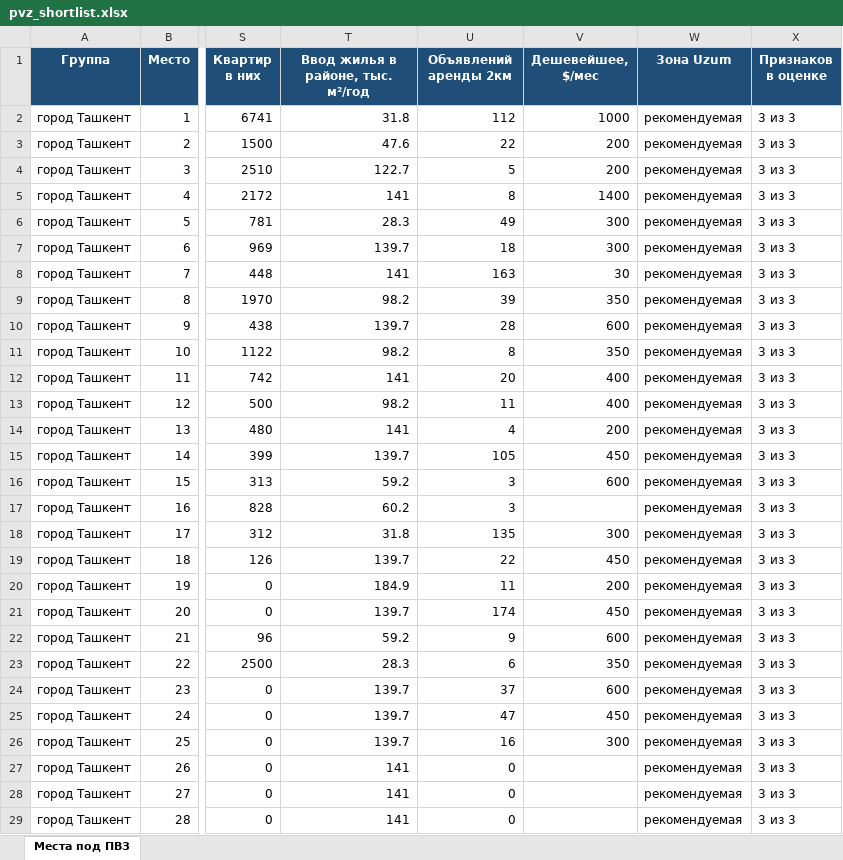
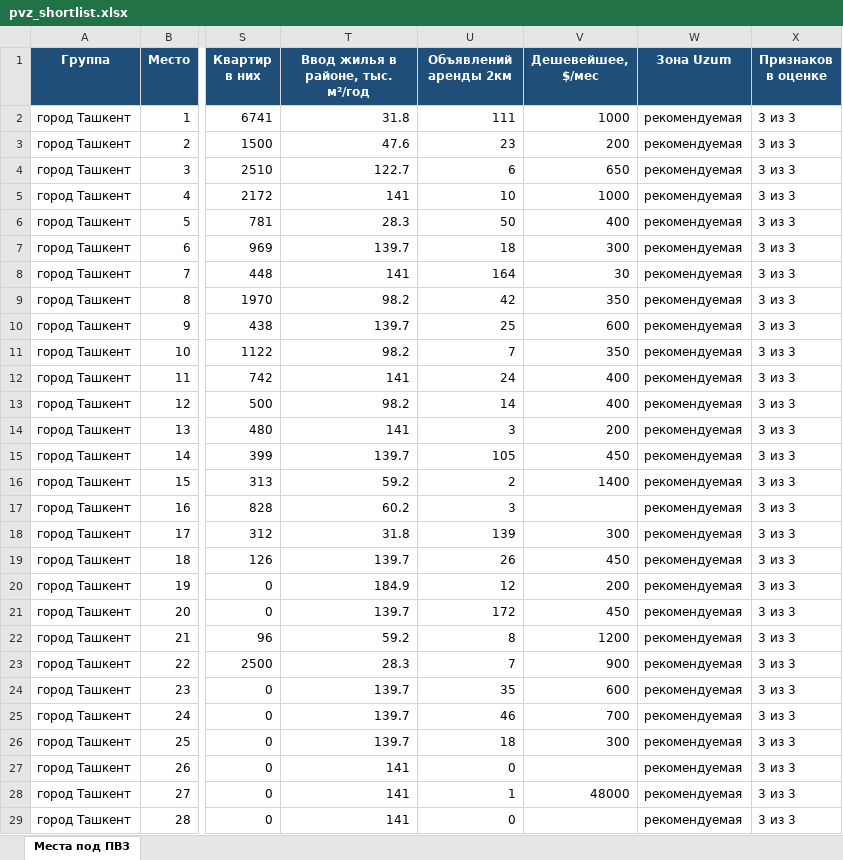
Before and after one commit to ivankorotaev777/map-, an Excel workbook: data/pvz_shortlist.xlsx, sheet Места под ПВЗ, drawn as a sheet; only a part is shown, gaps mark what is left out; values as stored, in another font and other column widths than the file's, no borders; the diff covers the shown part only; the diff names each change by its address in the sheet, - before the commit and + after, or states it on an @@ line.

```diff
--- a/data/pvz_shortlist.xlsx (sheet Места под ПВЗ)
+++ b/data/pvz_shortlist.xlsx (sheet Места под ПВЗ)
-U2 (Объявлений аренды 2км): 112
+U2 (Объявлений аренды 2км): 111
-U3 (Объявлений аренды 2км): 22
+U3 (Объявлений аренды 2км): 23
-U4 (Объявлений аренды 2км): 5
+U4 (Объявлений аренды 2км): 6
-V4 (Дешевейшее, $/мес): 200
+V4 (Дешевейшее, $/мес): 650
-U5 (Объявлений аренды 2км): 8
+U5 (Объявлений аренды 2км): 10
-V5 (Дешевейшее, $/мес): 1400
+V5 (Дешевейшее, $/мес): 1000
-U6 (Объявлений аренды 2км): 49
+U6 (Объявлений аренды 2км): 50
-V6 (Дешевейшее, $/мес): 300
+V6 (Дешевейшее, $/мес): 400
-U8 (Объявлений аренды 2км): 163
+U8 (Объявлений аренды 2км): 164
-U9 (Объявлений аренды 2км): 39
+U9 (Объявлений аренды 2км): 42
-U10 (Объявлений аренды 2км): 28
+U10 (Объявлений аренды 2км): 25
-U11 (Объявлений аренды 2км): 8
+U11 (Объявлений аренды 2км): 7
-U12 (Объявлений аренды 2км): 20
+U12 (Объявлений аренды 2км): 24
-U13 (Объявлений аренды 2км): 11
+U13 (Объявлений аренды 2км): 14
-U14 (Объявлений аренды 2км): 4
+U14 (Объявлений аренды 2км): 3
-U16 (Объявлений аренды 2км): 3
+U16 (Объявлений аренды 2км): 2
-V16 (Дешевейшее, $/мес): 600
+V16 (Дешевейшее, $/мес): 1400
-U18 (Объявлений аренды 2км): 135
+U18 (Объявлений аренды 2км): 139
-U19 (Объявлений аренды 2км): 22
+U19 (Объявлений аренды 2км): 26
-U20 (Объявлений аренды 2км): 11
+U20 (Объявлений аренды 2км): 12
-U21 (Объявлений аренды 2км): 174
+U21 (Объявлений аренды 2км): 172
-U22 (Объявлений аренды 2км): 9
+U22 (Объявлений аренды 2км): 8
-V22 (Дешевейшее, $/мес): 600
+V22 (Дешевейшее, $/мес): 1200
-U23 (Объявлений аренды 2км): 6
+U23 (Объявлений аренды 2км): 7
-V23 (Дешевейшее, $/мес): 350
+V23 (Дешевейшее, $/мес): 900
-U24 (Объявлений аренды 2км): 37
+U24 (Объявлений аренды 2км): 35
-U25 (Объявлений аренды 2км): 47
+U25 (Объявлений аренды 2км): 46
-V25 (Дешевейшее, $/мес): 450
+V25 (Дешевейшее, $/мес): 700
-U26 (Объявлений аренды 2км): 16
+U26 (Объявлений аренды 2км): 18
-U28 (Объявлений аренды 2км): 0
+U28 (Объявлений аренды 2км): 1
-V28 (Дешевейшее, $/мес): (empty)
+V28 (Дешевейшее, $/мес): 48000
```
Also changed, not shown: 37 edited cells elsewhere in this sheet, 2 other files.
